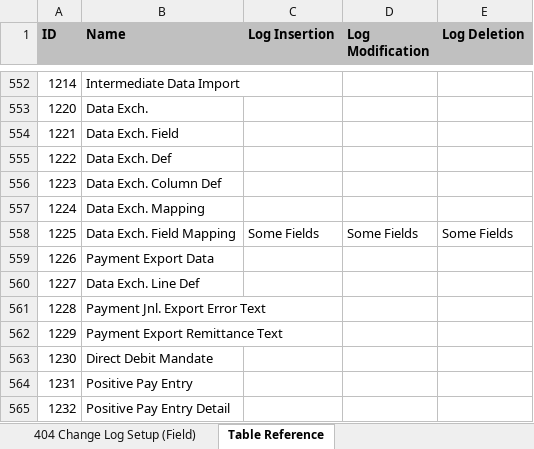
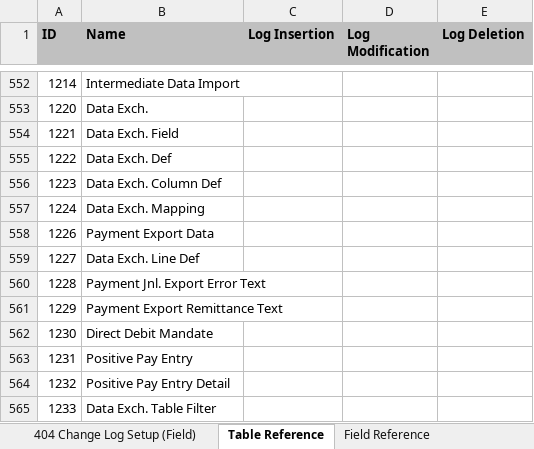
Before and after one commit to thatnavguy/BC-Configuration-Package, an Excel workbook: Configuration Packages/Change Log Setup.xlsx, sheet Table Reference, drawn as a sheet; only a part is shown, gaps mark what is left out; the shorter side is filled out with more unchanged rows; values as stored, in another font and other column widths than the file's, no borders; table styles not drawn; the diff names each change by its address in the sheet, - before the commit and + after, or states it on an @@ line.

```diff
--- a/Configuration Packages/Change Log Setup.xlsx (sheet Table Reference)
+++ b/Configuration Packages/Change Log Setup.xlsx (sheet Table Reference)
+sheet tab: Field Reference
-row 558: 1225 | Data Exch. Field Mapping | Some Fields | Some Fields | Some Fields
```
Also changed, not shown: sheet Change Log Setup (Table).
